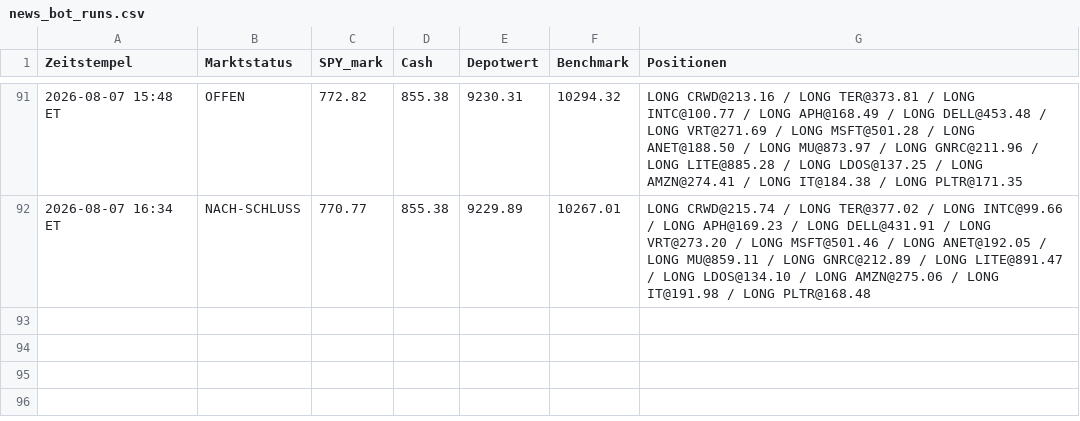
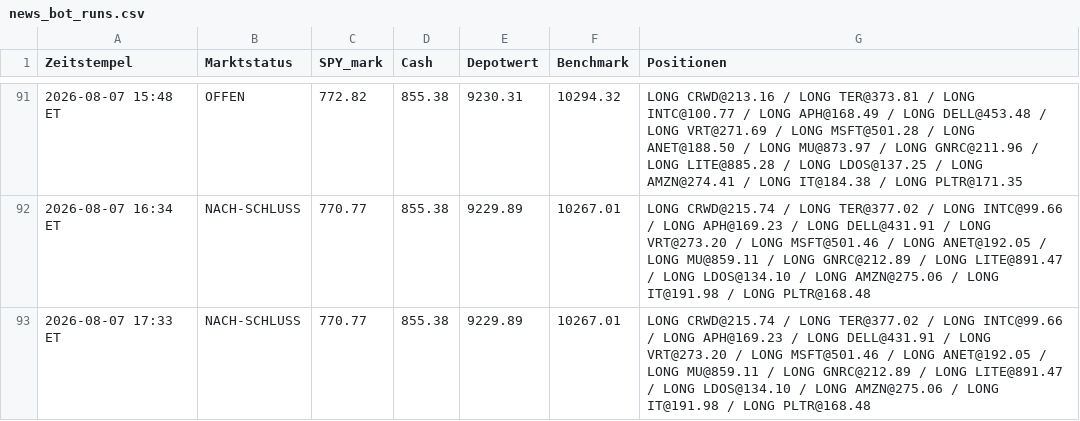
Before and after one commit to PatrickGerisch/NewsBot, a CSV file: news_bot_runs.csv, drawn as a sheet; only a part is shown, gaps mark what is left out; the diff names each change by its address in the sheet, - before the commit and + after, or states it on an @@ line.

```diff
--- a/news_bot_runs.csv
+++ b/news_bot_runs.csv
+row 93: 2026-08-07 17:33 ET | NACH-SCHLUSS | 770.77 | 855.38 | 9229.89 | 10267.01 | LONG CRWD@215.74 / LONG TER@377.02 / LONG INTC@99.66 / LONG APH@169.23 / LONG DELL@431.91 / LONG VRT@273.20 / LONG MSFT@501.46 / LONG ANET@192.05 / LONG MU@859.11 / LONG GNRC@212.89 / LONG LITE@891.47 / LONG LDOS@134.10 / LONG AMZN@275.06 / LONG IT@191.98 / LONG PLTR@168.48
```
Also changed, not shown: news_bot_alpaca_runs.csv, 5 other files.
